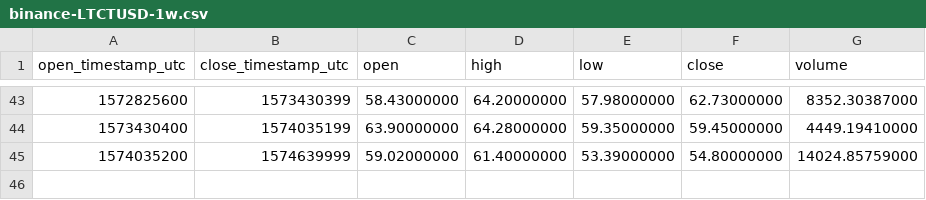
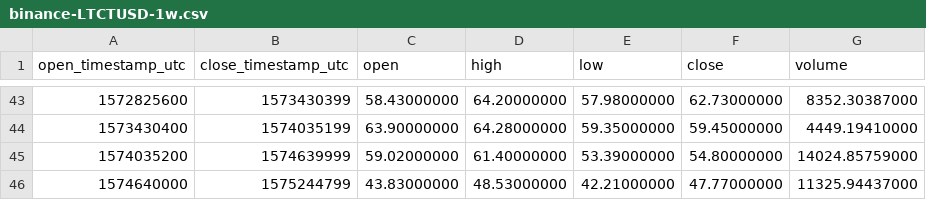
Before and after one commit to cryptobigbro/binance-LTCTUSD, a CSV file: binance-LTCTUSD-1w.csv, drawn as a sheet; only a part is shown, gaps mark what is left out; the diff names each change by its address in the sheet, - before the commit and + after, or states it on an @@ line.

```diff
--- a/binance-LTCTUSD-1w.csv
+++ b/binance-LTCTUSD-1w.csv
+row 46: 1574640000 | 1575244799 | 43.83000000 | 48.53000000 | 42.21000000 | 47.77000000 | 11325.94437000
```
Also changed, not shown: binance-LTCTUSD-1d.csv, binance-LTCTUSD-1h.csv.
